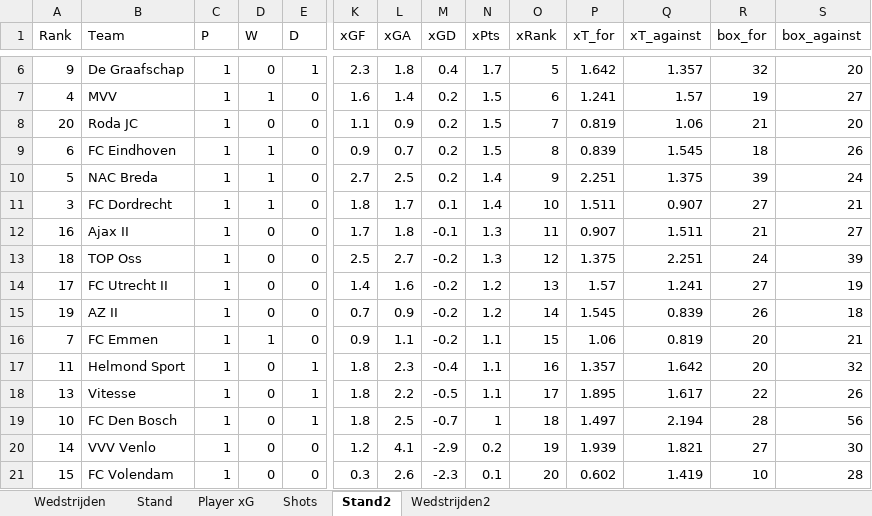
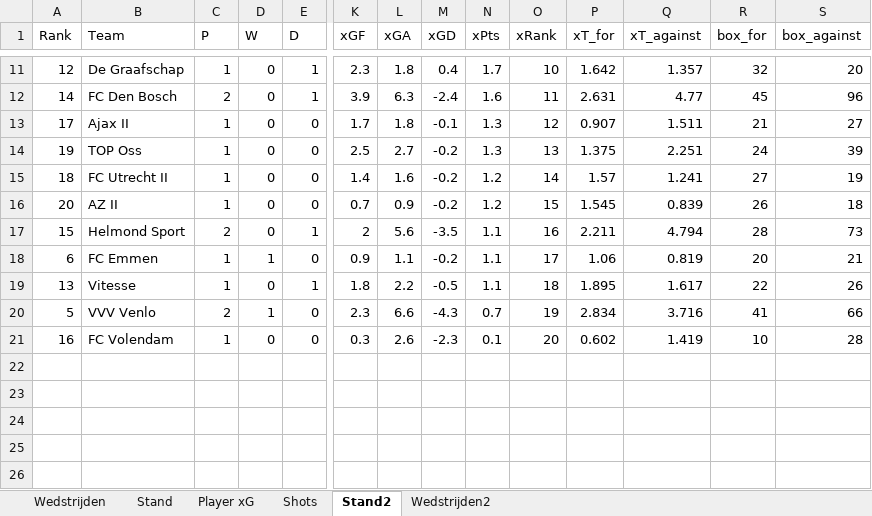
Before and after one commit to RobinKoetsier/plotrepo, an Excel workbook: data/KKDBas.xlsx, sheet Stand2, drawn as a sheet; only a part is shown, gaps mark what is left out; values as stored, in another font and other column widths than the file's, no borders; removed rows and columns are numbered as before the commit, all else as after; rows hold the shown columns only; the diff covers the shown part only; the diff names each change by its address in the sheet, - before the commit and + after, or states it on an @@ line.

```diff
--- a/data/KKDBas.xlsx (sheet Stand2)
+++ b/data/KKDBas.xlsx (sheet Stand2)
-A11 (Rank): 9
+A11 (Rank): 12
-O11 (xRank): 5
+O11 (xRank): 10
-row 7: 4 | MVV | 1 | 1 | 0 | 1.6 | 1.4 | 0.2 | 1.5 | 6 | 1.241 | 1.57 | 19 | 27
-row 8: 20 | Roda JC | 1 | 0 | 0 | 1.1 | 0.9 | 0.2 | 1.5 | 7 | 0.819 | 1.06 | 21 | 20
-row 9: 6 | FC Eindhoven | 1 | 1 | 0 | 0.9 | 0.7 | 0.2 | 1.5 | 8 | 0.839 | 1.545 | 18 | 26
-row 10: 5 | NAC Breda | 1 | 1 | 0 | 2.7 | 2.5 | 0.2 | 1.4 | 9 | 2.251 | 1.375 | 39 | 24
-row 11: 3 | FC Dordrecht | 1 | 1 | 0 | 1.8 | 1.7 | 0.1 | 1.4 | 10 | 1.511 | 0.907 | 27 | 21
+row 12: 14 | FC Den Bosch | 2 | 0 | 1 | 3.9 | 6.3 | -2.4 | 1.6 | 11 | 2.631 | 4.77 | 45 | 96
-A13 (Rank): 16
+A13 (Rank): 17
-O13 (xRank): 11
+O13 (xRank): 12
-A14 (Rank): 18
+A14 (Rank): 19
-O14 (xRank): 12
+O14 (xRank): 13
-A15 (Rank): 17
+A15 (Rank): 18
-O15 (xRank): 13
+O15 (xRank): 14
-A16 (Rank): 19
+A16 (Rank): 20
-O16 (xRank): 14
+O16 (xRank): 15
+row 17: 15 | Helmond Sport | 2 | 0 | 1 | 2 | 5.6 | -3.5 | 1.1 | 16 | 2.211 | 4.794 | 28 | 73
-A18 (Rank): 7
+A18 (Rank): 6
-O18 (xRank): 15
+O18 (xRank): 17
-row 17: 11 | Helmond Sport | 1 | 0 | 1 | 1.8 | 2.3 | -0.4 | 1.1 | 16 | 1.357 | 1.642 | 20 | 32
-O19 (xRank): 17
+O19 (xRank): 18
-row 19: 10 | FC Den Bosch | 1 | 0 | 1 | 1.8 | 2.5 | -0.7 | 1 | 18 | 1.497 | 2.194 | 28 | 56
-row 20: 14 | VVV Venlo | 1 | 0 | 0 | 1.2 | 4.1 | -2.9 | 0.2 | 19 | 1.939 | 1.821 | 27 | 30
+row 20: 5 | VVV Venlo | 2 | 1 | 0 | 2.3 | 6.6 | -4.3 | 0.7 | 19 | 2.834 | 3.716 | 41 | 66
-A21 (Rank): 15
+A21 (Rank): 16
```
Also changed, not shown: 7 added rows, 2 removed rows and 45 edited cells elsewhere in this sheet, sheet Shots, sheet Player xG, sheet Stand, sheet Wedstrijden2, sheet Wedstrijden, data/KKD2526.xlsx.
